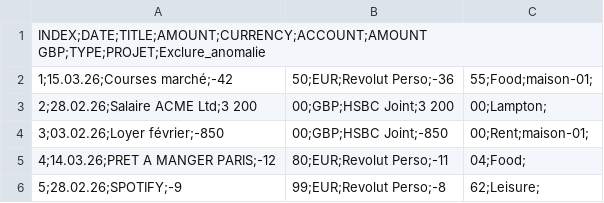
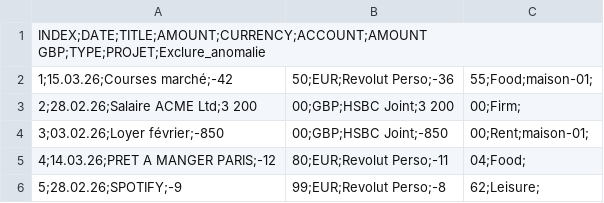
Before and after one commit to charliedrumcraft/Chamaccounts, a CSV file: data-template-profile/TransactionsData/Processed/src_transaction_data.csv, drawn as a sheet.

```diff
--- a/data-template-profile/TransactionsData/Processed/src_transaction_data.csv
+++ b/data-template-profile/TransactionsData/Processed/src_transaction_data.csv
@@ -2,3 +2,3 @@ INDEX;DATE;TITLE;AMOUNT;CURRENCY;ACCOUNT;AMOUNT GBP;TYPE;PROJET;Exclure_anomalie
 1;15.03.26;Courses marché;-42,50;EUR;Revolut Perso;-36,55;Food;maison-01;
-2;28.02.26;Salaire ACME Ltd;3 200,00;GBP;HSBC Joint;3 200,00;Lampton;
+2;28.02.26;Salaire ACME Ltd;3 200,00;GBP;HSBC Joint;3 200,00;Firm;
 3;03.02.26;Loyer février;-850,00;GBP;HSBC Joint;-850,00;Rent;maison-01;
```
Also changed, not shown: data-template-profile/AppState/local_storage_snapshot.csv, 13 other files.
